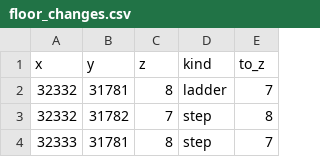
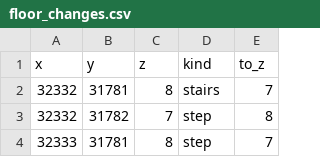
Before and after one commit to Mascotte33/Moonlight, a CSV file: data/floor_changes.csv, drawn as a sheet; only a part is shown.

```diff
--- a/data/floor_changes.csv
+++ b/data/floor_changes.csv
@@ -1,3 +1,3 @@
 x,y,z,kind,to_z
-32332,31781,8,ladder,7
+32332,31781,8,stairs,7
 32332,31782,7,step,8
```
